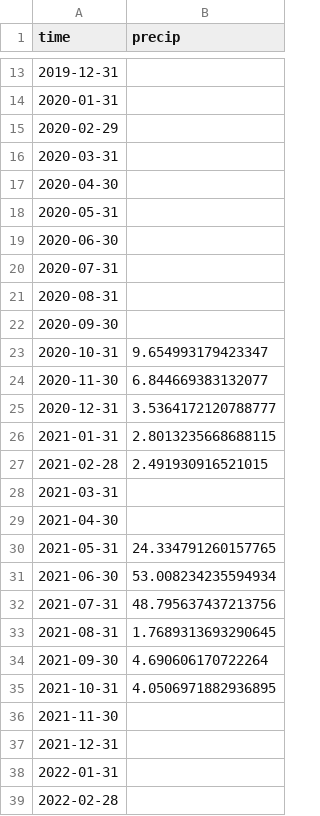
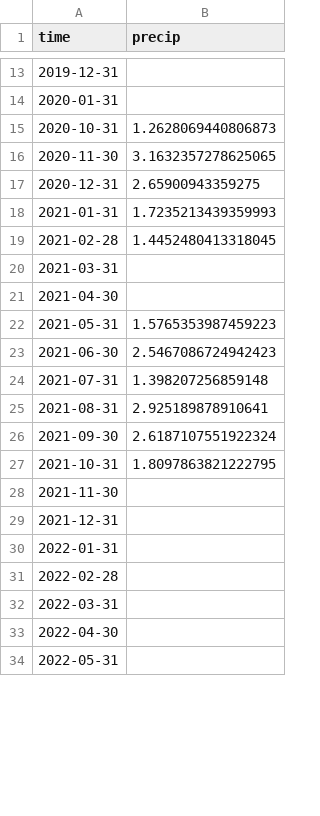
Before and after one commit to Gracey0201/tampa-bay-water-quality, a CSV file: kalu_precip_data.csv, drawn as a sheet; only a part is shown, gaps mark what is left out; the shorter side is filled out with more unchanged rows; the diff covers the shown part only.

Commit message:
Finalize SST and precipitation pipeline and add processed CSV outputs

```diff
--- a/kalu_precip_data.csv
+++ b/kalu_precip_data.csv
@@ -14,23 +14,15 @@ time,precip
 2020-01-31,
-2020-02-29,
-2020-03-31,
-2020-04-30,
-2020-05-31,
-2020-06-30,
-2020-07-31,
-2020-08-31,
-2020-09-30,
-2020-10-31,9.654993179423347
-2020-11-30,6.844669383132077
-2020-12-31,3.5364172120788777
-2021-01-31,2.8013235668688115
-2021-02-28,2.491930916521015
+2020-10-31,1.2628069440806873
+2020-11-30,3.1632357278625065
+2020-12-31,2.65900943359275
+2021-01-31,1.7235213439359993
+2021-02-28,1.4452480413318045
 2021-03-31,
 2021-04-30,
-2021-05-31,24.334791260157765
-2021-06-30,53.008234235594934
-2021-07-31,48.795637437213756
-2021-08-31,1.7689313693290645
-2021-09-30,4.690606170722264
-2021-10-31,4.0506971882936895
+2021-05-31,1.5765353987459223
+2021-06-30,2.5467086724942423
+2021-07-31,1.398207256859148
+2021-08-31,2.925189878910641
+2021-09-30,2.6187107551922324
+2021-10-31,1.8097863821222795
 2021-11-30,
```
Also changed, not shown: 31 edited cells elsewhere in this file, kalu_sst_data.csv, 3 other files.
